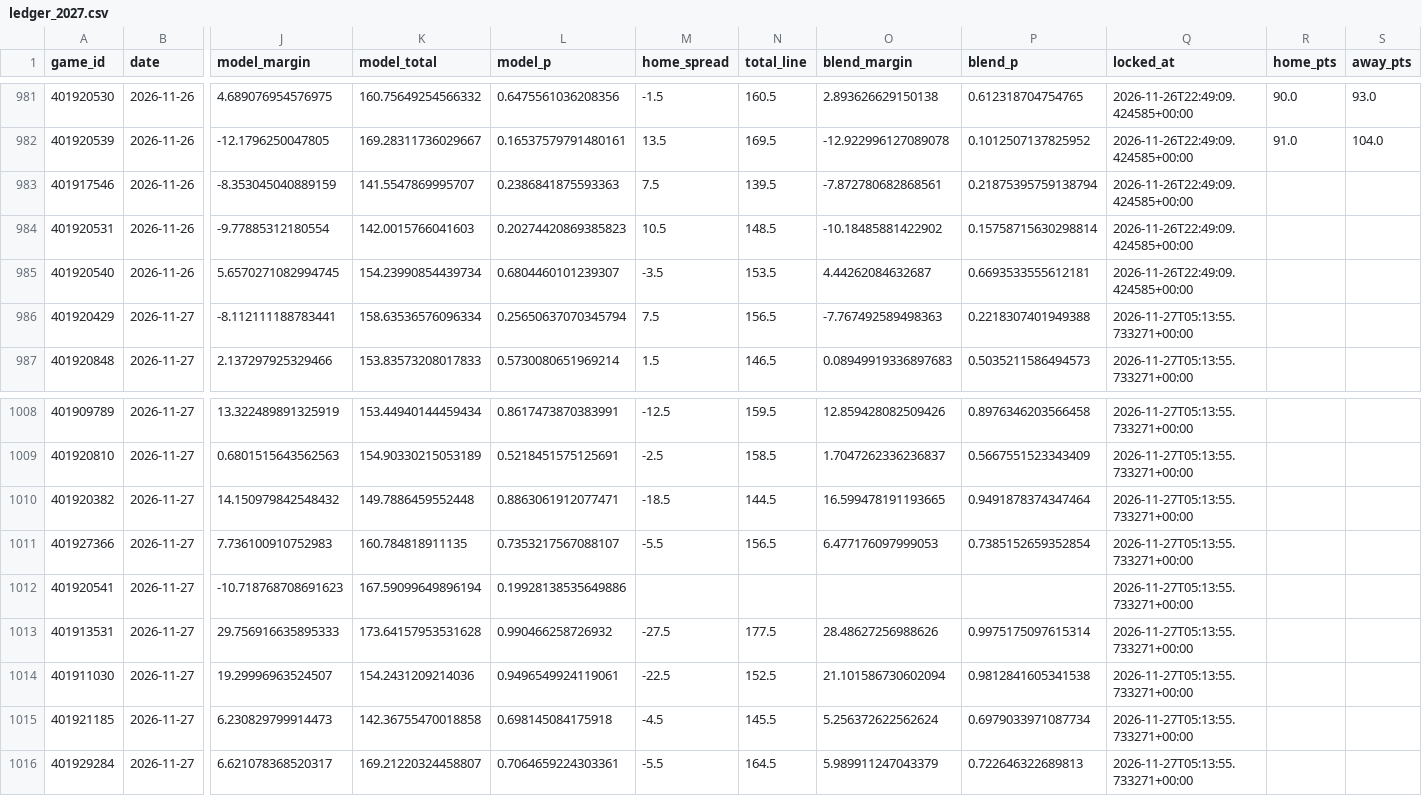
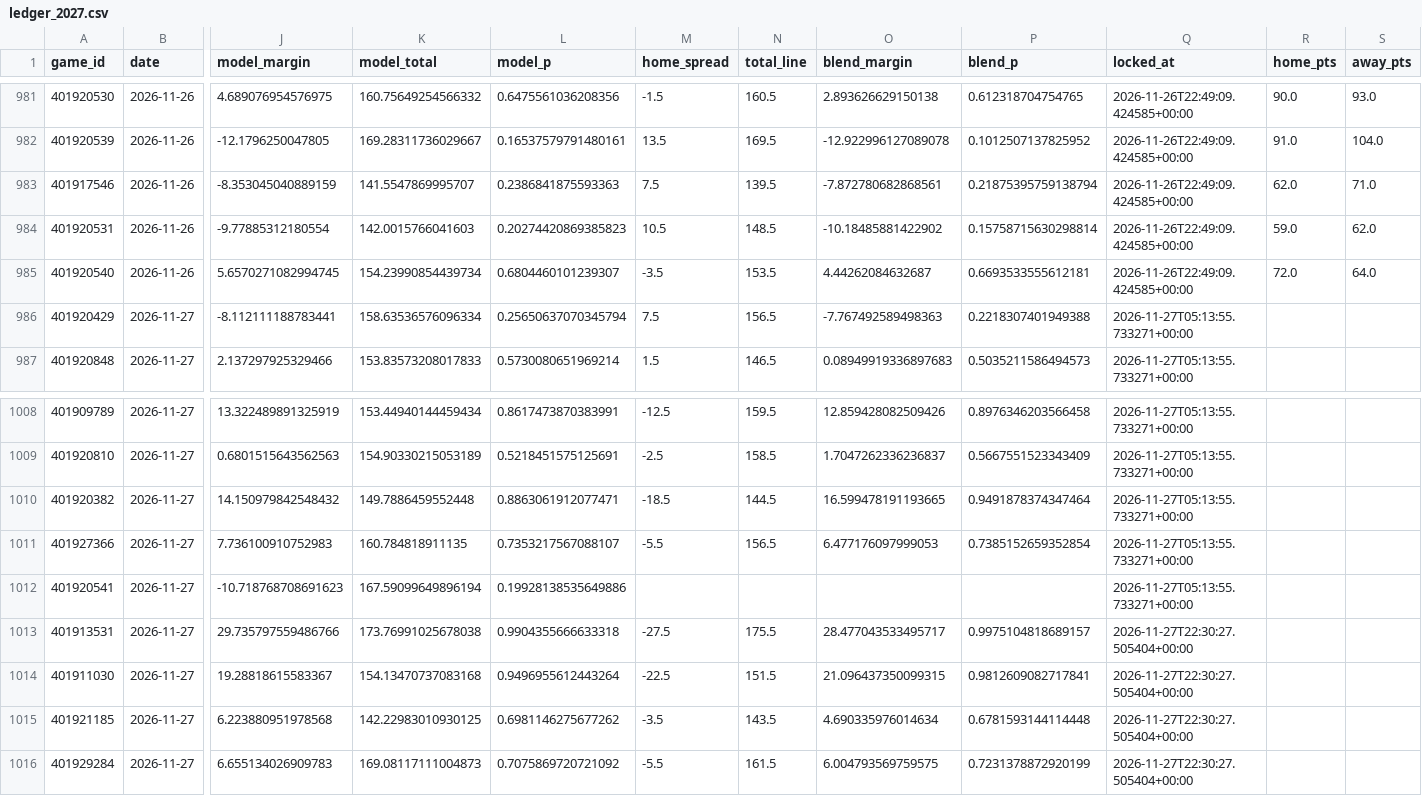
Before and after one commit to Gh0stmahn-ai/cbb-predictor, a CSV file: state/ledger_2027.csv, drawn as a sheet; only a part is shown, gaps mark what is left out; the diff covers the shown part only; the diff names each change by its address in the sheet, - before the commit and + after, or states it on an @@ line.

```diff
--- a/state/ledger_2027.csv
+++ b/state/ledger_2027.csv
-R983 (home_pts): (empty)
+R983 (home_pts): 62.0
-S983 (away_pts): (empty)
+S983 (away_pts): 71.0
-R984 (home_pts): (empty)
+R984 (home_pts): 59.0
-S984 (away_pts): (empty)
+S984 (away_pts): 62.0
-R985 (home_pts): (empty)
+R985 (home_pts): 72.0
-S985 (away_pts): (empty)
+S985 (away_pts): 64.0
-J1013 (model_margin): 29.756916635895333
+J1013 (model_margin): 29.735797559486766
-K1013 (model_total): 173.64157953531628
+K1013 (model_total): 173.76991025678038
-L1013 (model_p): 0.990466258726932
+L1013 (model_p): 0.9904355666633318
-N1013 (total_line): 177.5
+N1013 (total_line): 175.5
-O1013 (blend_margin): 28.48627256988626
+O1013 (blend_margin): 28.477043533495717
-P1013 (blend_p): 0.9975175097615314
+P1013 (blend_p): 0.9975104818689157
-Q1013:Q1016 (locked_at): 2026-11-27T05:13:55.733271+00:00
+Q1013:Q1016 (locked_at): 2026-11-27T22:30:27.505404+00:00
-J1014 (model_margin): 19.29996963524507
+J1014 (model_margin): 19.28818615583367
-K1014 (model_total): 154.2431209214036
+K1014 (model_total): 154.13470737083168
-L1014 (model_p): 0.9496549924119061
+L1014 (model_p): 0.9496955612443264
-N1014 (total_line): 152.5
+N1014 (total_line): 151.5
-O1014 (blend_margin): 21.101586730602094
+O1014 (blend_margin): 21.096437350099315
-P1014 (blend_p): 0.9812841605341538
+P1014 (blend_p): 0.9812609082717841
-J1015 (model_margin): 6.230829799914473
+J1015 (model_margin): 6.223880951978568
-K1015 (model_total): 142.36755470018858
+K1015 (model_total): 142.22983010930125
-L1015 (model_p): 0.698145084175918
+L1015 (model_p): 0.6981146275677262
-M1015 (home_spread): -4.5
+M1015 (home_spread): -3.5
-N1015 (total_line): 145.5
+N1015 (total_line): 143.5
-O1015 (blend_margin): 5.256372622562624
+O1015 (blend_margin): 4.690335976014634
-P1015 (blend_p): 0.6979033971087734
+P1015 (blend_p): 0.6781593144114448
-J1016 (model_margin): 6.621078368520317
+J1016 (model_margin): 6.655134026909783
-K1016 (model_total): 169.21220324458807
+K1016 (model_total): 169.08117111004873
-L1016 (model_p): 0.7064659224303361
+L1016 (model_p): 0.7075869720721092
-N1016 (total_line): 164.5
+N1016 (total_line): 161.5
-O1016 (blend_margin): 5.989911247043379
+O1016 (blend_margin): 6.004793569759575
-P1016 (blend_p): 0.722646322689813
+P1016 (blend_p): 0.7231378872920199
```
Also changed, not shown: 3 added rows and 94 edited cells elsewhere in this file, state/games_2027.csv, state/lines_2027.csv, 14 other files.
